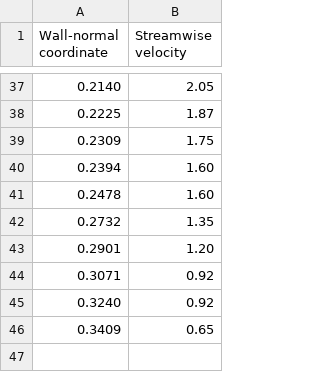
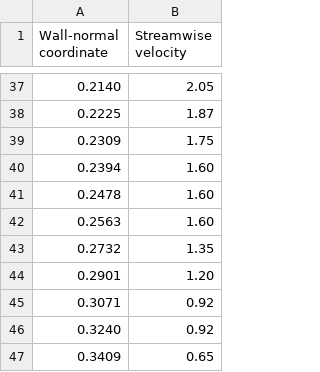
Before and after one commit to atrettel/sheardata, a CSV file: data/B1914001/station_6.csv, drawn as a sheet; only a part is shown, gaps mark what is left out; the diff names each change by its address in the sheet, - before the commit and + after, or states it on an @@ line.

Commit message:
data: add missing point in station 6 of study B1914001

```diff
--- a/data/B1914001/station_6.csv
+++ b/data/B1914001/station_6.csv
+row 42: 0.2563 | 1.60
```
